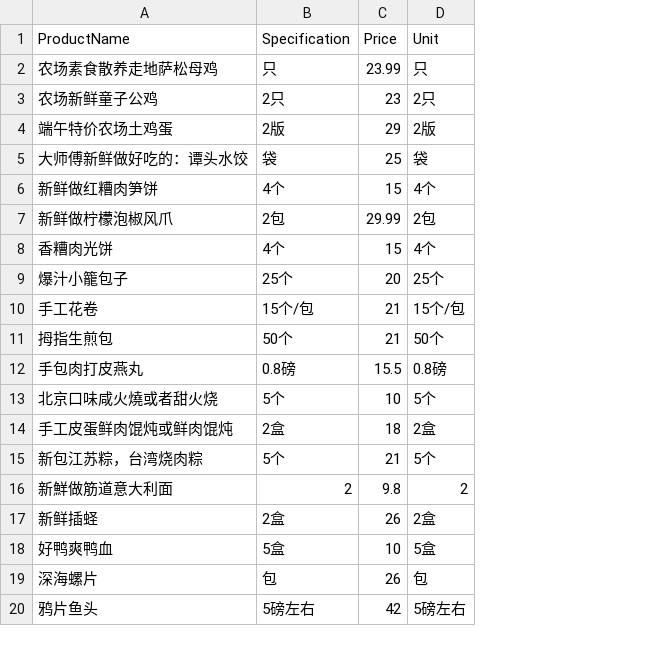
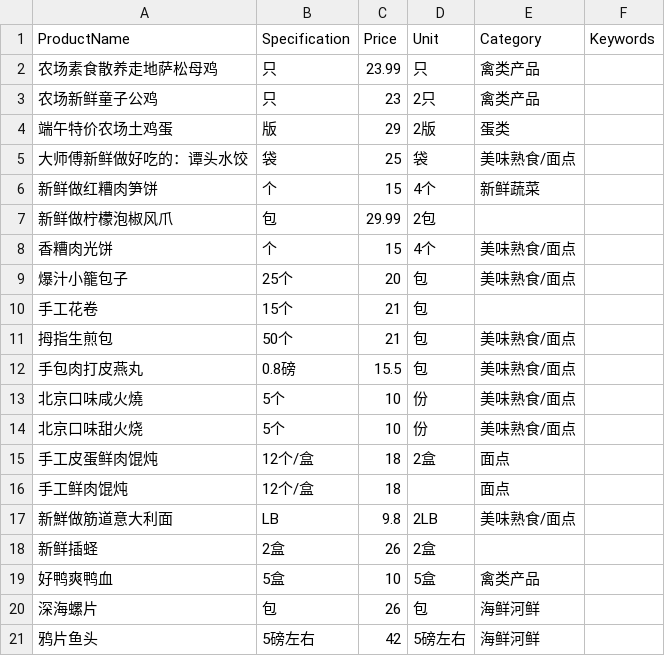
Before and after one commit to HubGoodFood/Chat-AI, a CSV file: products.csv, drawn as a sheet; only a part is shown; removed rows and columns are numbered as before the commit, all else as after; the diff names each change by its address in the sheet, - before the commit and + after, or states it on an @@ line.

Commit message:
Update product data structure to include 'Category' and 'Keywords' fields; enhance CSV loading validation and error handling

```diff
--- a/products.csv
+++ b/products.csv
+column E (Category), rows 2-13: 禽类产品 | 禽类产品 | 蛋类 | 美味熟食/面点 | 新鲜蔬菜 |  | 美味熟食/面点 | 美味熟食/面点 |  | 美味熟食/面点 | 美味熟食/面点 | 美味熟食/面点; row 15: 面点; rows 17-21: 美味熟食/面点 |  | 禽类产品 | 海鲜河鲜 | 海鲜河鲜
+column F (Keywords), empty
-B3 (Specification): 2只
+B3 (Specification): 只
-B4 (Specification): 2版
+B4 (Specification): 版
-B6 (Specification): 4个
+B6 (Specification): 个
-B7 (Specification): 2包
+B7 (Specification): 包
-B8 (Specification): 4个
+B8 (Specification): 个
-D9 (Unit): 25个
+D9 (Unit): 包
-B10 (Specification): 15个/包
+B10 (Specification): 15个
-D10 (Unit): 15个/包
+D10 (Unit): 包
-D11 (Unit): 50个
+D11 (Unit): 包
-D12 (Unit): 0.8磅
+D12 (Unit): 包
-A13 (ProductName): 北京口味咸火燒或者甜火烧
+A13 (ProductName): 北京口味咸火燒
-D13 (Unit): 5个
+D13 (Unit): 份
+row 14: 北京口味甜火烧 | 5个 | 10 | 份 | 美味熟食/面点
-A15 (ProductName): 手工皮蛋鲜肉馄炖或鲜肉馄炖
+A15 (ProductName): 手工皮蛋鲜肉馄炖
-B15 (Specification): 2盒
+B15 (Specification): 12个/盒
-row 15: 新包江苏粽，台湾烧肉粽 | 5个 | 21 | 5个
+row 16: 手工鲜肉馄炖 | 12个/盒 | 18 |  | 面点
-B17 (Specification): 2
+B17 (Specification): LB
-D17 (Unit): 2
+D17 (Unit): 2LB
```
Also changed, not shown: 1 other file.
